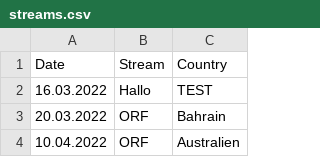
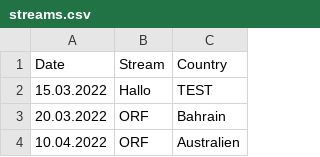
Before and after one commit to Z18Aplha/f1_stream_selector, a CSV file: streams.csv, drawn as a sheet; only a part is shown.

Commit message:
small changes

```diff
--- a/streams.csv
+++ b/streams.csv
@@ -1,3 +1,3 @@
 Date,Stream,Country
-16.03.2022,Hallo,TEST
+15.03.2022,Hallo,TEST
 20.03.2022,ORF,Bahrain
```
